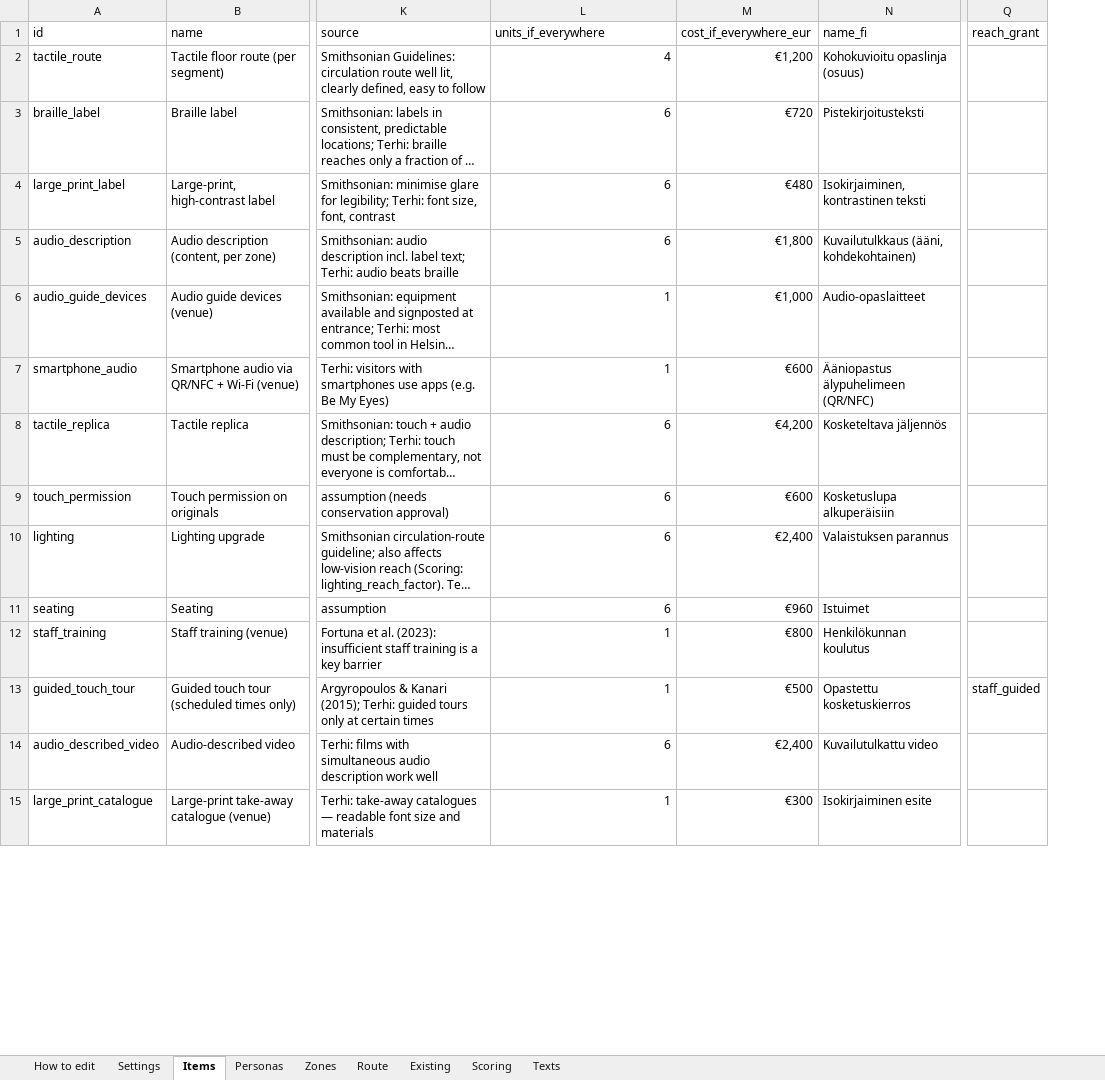
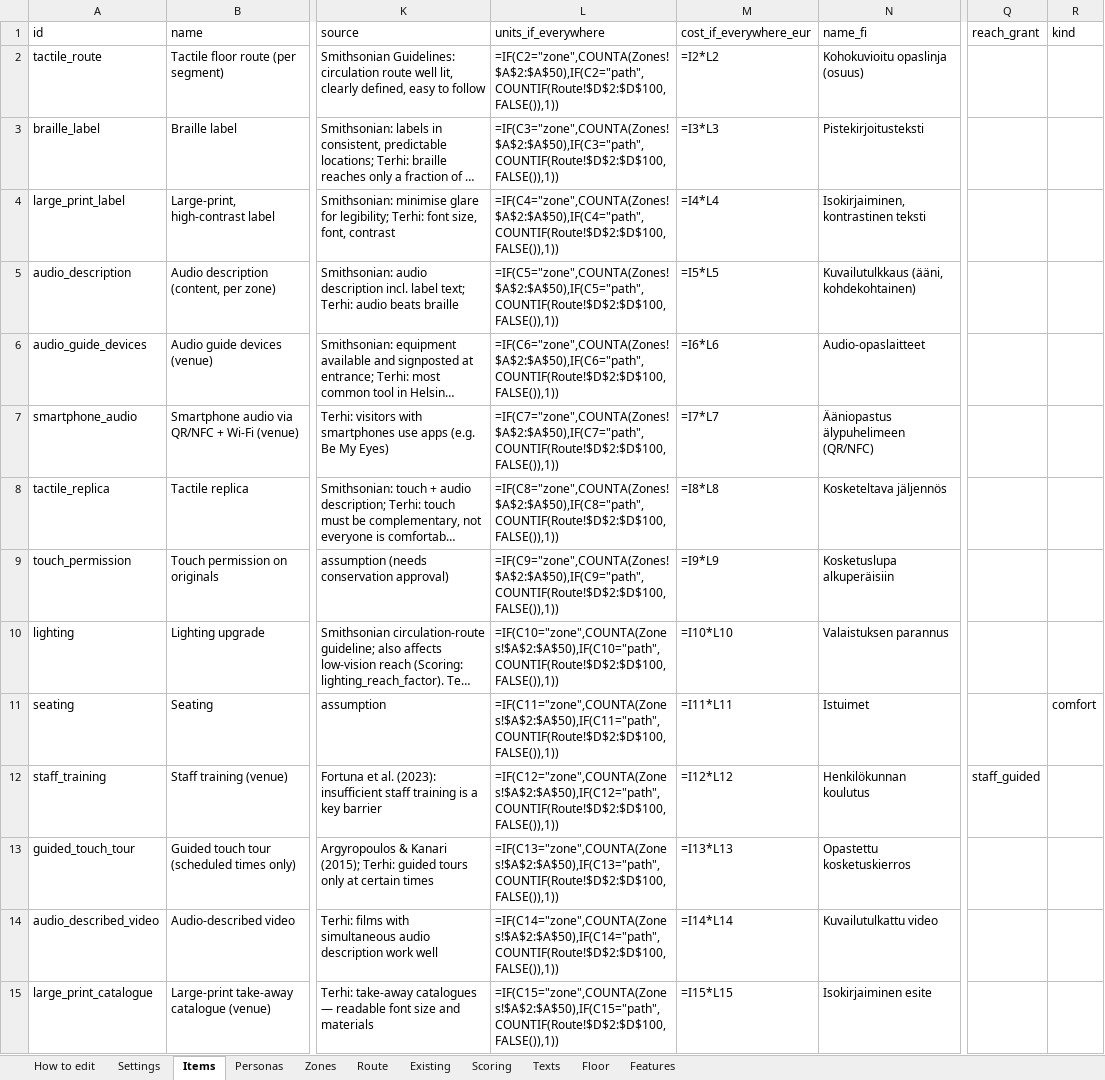
Before and after one commit to valentinasm15/museum-builder, an Excel workbook: src/data/museum-builder-data.xlsx, sheet Items, drawn as a sheet; only a part is shown, gaps mark what is left out; long unchanged cells end in …; values as stored, in another font and other column widths than the file's, no cell formats; formulas without a stored value are shown as written; the diff covers the shown part only; the diff names each change by its address in the sheet, - before the commit and + after, or states it on an @@ line.

```diff
--- a/src/data/museum-builder-data.xlsx (sheet Items)
+++ b/src/data/museum-builder-data.xlsx (sheet Items)
+sheet tab: Floor
+sheet tab: Features
+column R (kind), row 11: comfort
-L2 (units_if_everywhere): 4
+L2 (units_if_everywhere): =IF(C2="zone",COUNTA(Zones!$A$2:$A$50),IF(C2="path",COUNTIF(Route!$D$2:$D$100,FALSE()),1))
-M2 (cost_if_everywhere_eur): €1,200
+M2 (cost_if_everywhere_eur): =I2*L2
-L3 (units_if_everywhere): 6
+L3 (units_if_everywhere): =IF(C3="zone",COUNTA(Zones!$A$2:$A$50),IF(C3="path",COUNTIF(Route!$D$2:$D$100,FALSE()),1))
-M3 (cost_if_everywhere_eur): €720
+M3 (cost_if_everywhere_eur): =I3*L3
-L4 (units_if_everywhere): 6
+L4 (units_if_everywhere): =IF(C4="zone",COUNTA(Zones!$A$2:$A$50),IF(C4="path",COUNTIF(Route!$D$2:$D$100,FALSE()),1))
-M4 (cost_if_everywhere_eur): €480
+M4 (cost_if_everywhere_eur): =I4*L4
-L5 (units_if_everywhere): 6
+L5 (units_if_everywhere): =IF(C5="zone",COUNTA(Zones!$A$2:$A$50),IF(C5="path",COUNTIF(Route!$D$2:$D$100,FALSE()),1))
-M5 (cost_if_everywhere_eur): €1,800
+M5 (cost_if_everywhere_eur): =I5*L5
-L6 (units_if_everywhere): 1
+L6 (units_if_everywhere): =IF(C6="zone",COUNTA(Zones!$A$2:$A$50),IF(C6="path",COUNTIF(Route!$D$2:$D$100,FALSE()),1))
-M6 (cost_if_everywhere_eur): €1,000
+M6 (cost_if_everywhere_eur): =I6*L6
-L7 (units_if_everywhere): 1
+L7 (units_if_everywhere): =IF(C7="zone",COUNTA(Zones!$A$2:$A$50),IF(C7="path",COUNTIF(Route!$D$2:$D$100,FALSE()),1))
-M7 (cost_if_everywhere_eur): €600
+M7 (cost_if_everywhere_eur): =I7*L7
-L8 (units_if_everywhere): 6
+L8 (units_if_everywhere): =IF(C8="zone",COUNTA(Zones!$A$2:$A$50),IF(C8="path",COUNTIF(Route!$D$2:$D$100,FALSE()),1))
-M8 (cost_if_everywhere_eur): €4,200
+M8 (cost_if_everywhere_eur): =I8*L8
-L9 (units_if_everywhere): 6
+L9 (units_if_everywhere): =IF(C9="zone",COUNTA(Zones!$A$2:$A$50),IF(C9="path",COUNTIF(Route!$D$2:$D$100,FALSE()),1))
-M9 (cost_if_everywhere_eur): €600
+M9 (cost_if_everywhere_eur): =I9*L9
-L10 (units_if_everywhere): 6
+L10 (units_if_everywhere): =IF(C10="zone",COUNTA(Zones!$A$2:$A$50),IF(C10="path",COUNTIF(Route!$D$2:$D$100,FALSE()),1))
-M10 (cost_if_everywhere_eur): €2,400
+M10 (cost_if_everywhere_eur): =I10*L10
-L11 (units_if_everywhere): 6
+L11 (units_if_everywhere): =IF(C11="zone",COUNTA(Zones!$A$2:$A$50),IF(C11="path",COUNTIF(Route!$D$2:$D$100,FALSE()),1))
-M11 (cost_if_everywhere_eur): €960
+M11 (cost_if_everywhere_eur): =I11*L11
-L12 (units_if_everywhere): 1
+L12 (units_if_everywhere): =IF(C12="zone",COUNTA(Zones!$A$2:$A$50),IF(C12="path",COUNTIF(Route!$D$2:$D$100,FALSE()),1))
-M12 (cost_if_everywhere_eur): €800
+M12 (cost_if_everywhere_eur): =I12*L12
-Q12 (reach_grant): (empty)
+Q12 (reach_grant): staff_guided
-L13 (units_if_everywhere): 1
+L13 (units_if_everywhere): =IF(C13="zone",COUNTA(Zones!$A$2:$A$50),IF(C13="path",COUNTIF(Route!$D$2:$D$100,FALSE()),1))
-M13 (cost_if_everywhere_eur): €500
+M13 (cost_if_everywhere_eur): =I13*L13
-Q13 (reach_grant): staff_guided
+Q13 (reach_grant): (empty)
-L14 (units_if_everywhere): 6
+L14 (units_if_everywhere): =IF(C14="zone",COUNTA(Zones!$A$2:$A$50),IF(C14="path",COUNTIF(Route!$D$2:$D$100,FALSE()),1))
-M14 (cost_if_everywhere_eur): €2,400
+M14 (cost_if_everywhere_eur): =I14*L14
-L15 (units_if_everywhere): 1
+L15 (units_if_everywhere): =IF(C15="zone",COUNTA(Zones!$A$2:$A$50),IF(C15="path",COUNTIF(Route!$D$2:$D$100,FALSE()),1))
-M15 (cost_if_everywhere_eur): €300
+M15 (cost_if_everywhere_eur): =I15*L15
```
Also changed, not shown: 16 edited cells elsewhere in this sheet, sheet Texts, sheet Zones, sheet Route, sheet Settings, sheet Existing, sheet Scoring, 2 more sheets, cell formats, formulas that keep their value, 28 other files.
